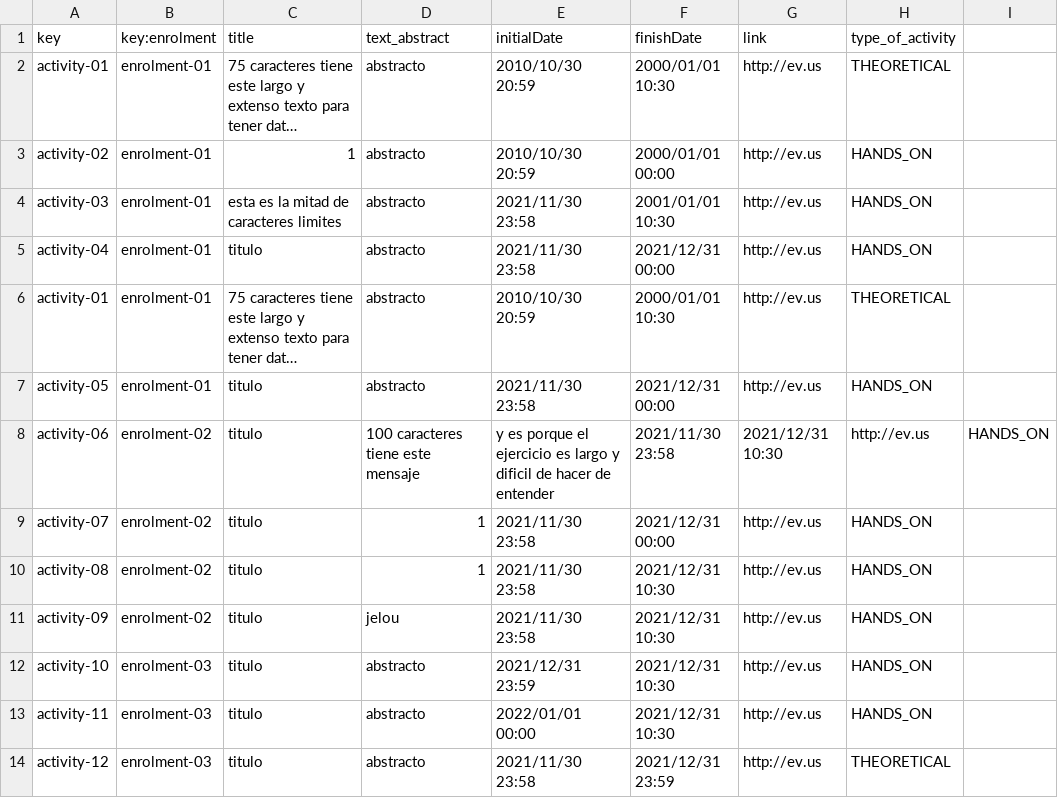
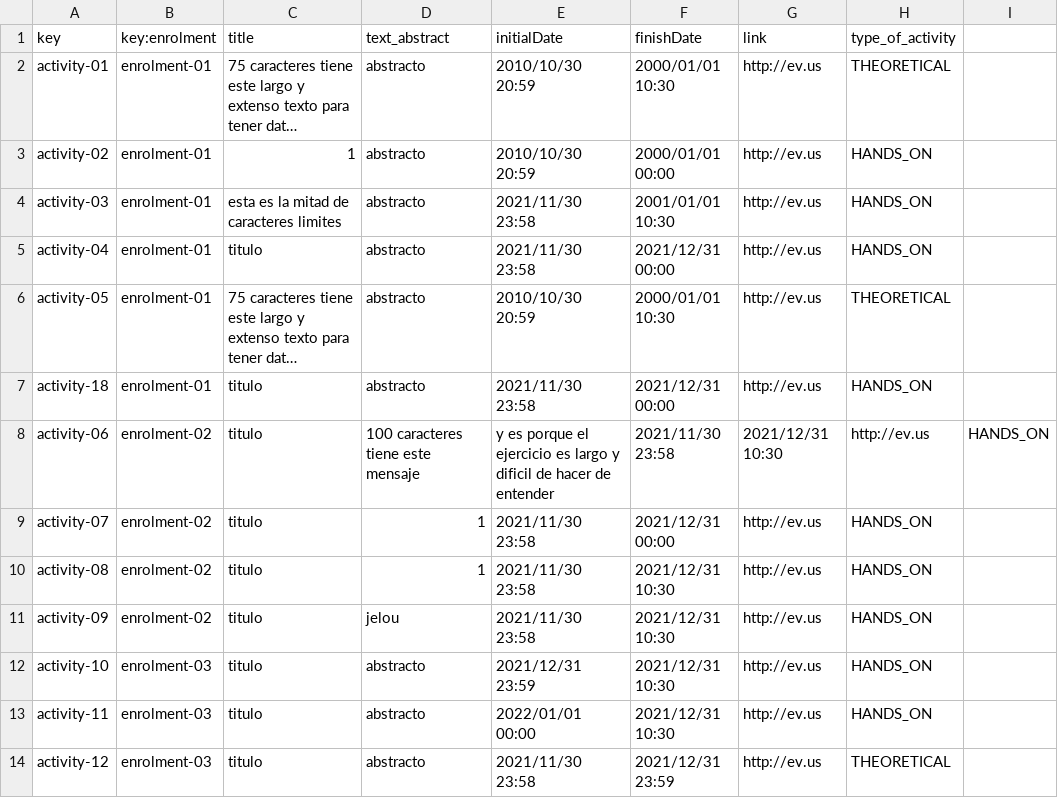
Before and after one commit to VictoriaCRD/Acme-L3-D04, a CSV file: src/main/webapp/WEB-INF/resources/sample-data/activity.csv, drawn as a sheet; only a part is shown; long unchanged cells end in …; the diff names each change by its address in the sheet, - before the commit and + after, or states it on an @@ line.

Commit message:
Update activity.csv

```diff
--- a/src/main/webapp/WEB-INF/resources/sample-data/activity.csv
+++ b/src/main/webapp/WEB-INF/resources/sample-data/activity.csv
-A6 (key): activity-01
+A6 (key): activity-05
-A7 (key): activity-05
+A7 (key): activity-18
```
